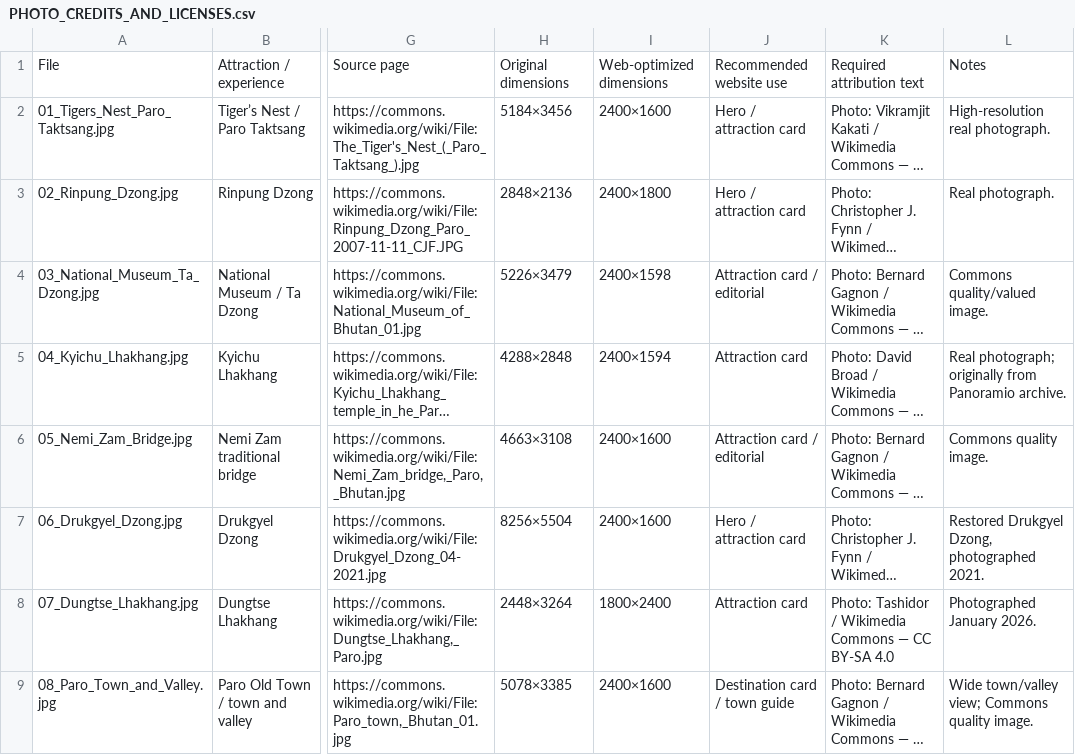
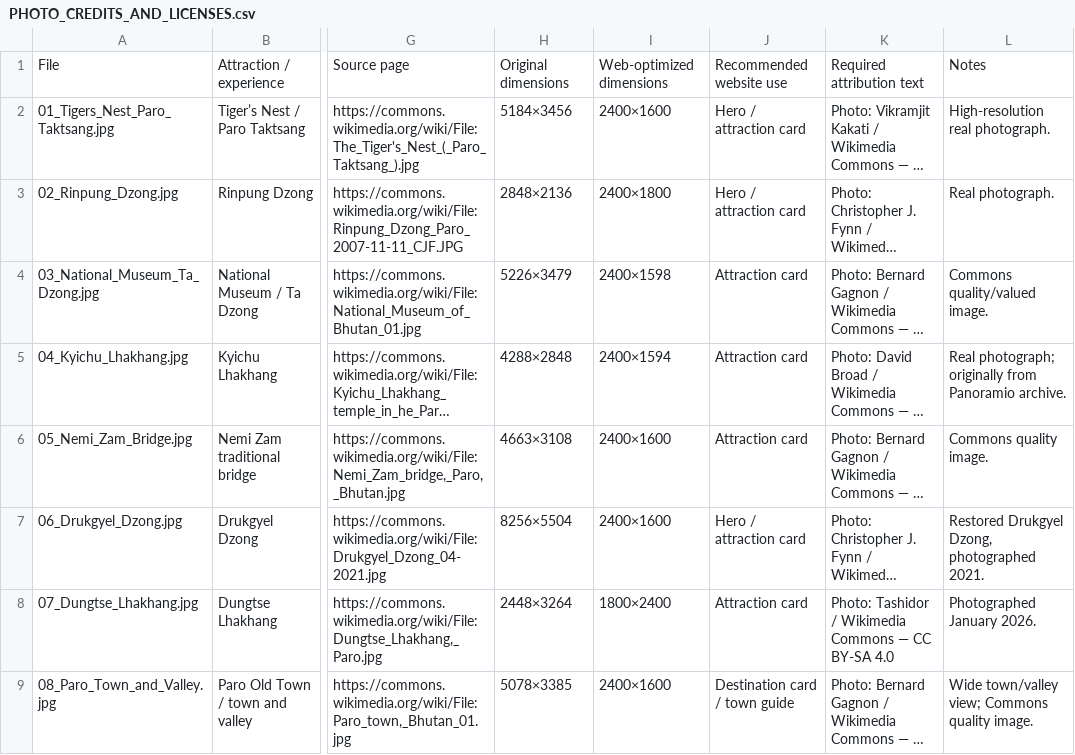
Before and after one commit to unseenhimalayasbhutan/Unseen-Himalaya-Frontend, a CSV file: public/Paro_2026_Web_Optimized_Images/PHOTO_CREDITS_AND_LICENSES.csv, drawn as a sheet; only a part is shown, gaps mark what is left out; long unchanged cells end in …; the diff names each change by its address in the sheet, - before the commit and + after, or states it on an @@ line.

```diff
--- a/public/Paro_2026_Web_Optimized_Images/PHOTO_CREDITS_AND_LICENSES.csv
+++ b/public/Paro_2026_Web_Optimized_Images/PHOTO_CREDITS_AND_LICENSES.csv
-J4: Attraction card / editorial
+J4: Attraction card
-J6: Attraction card / editorial
+J6: Attraction card
```
Also changed, not shown: public/Paro_2026_Web_Optimized_Images/WEBSITE_IMAGE_MAP_ALL_PARO_ATTRACTIONS.csv, 14 other files.
